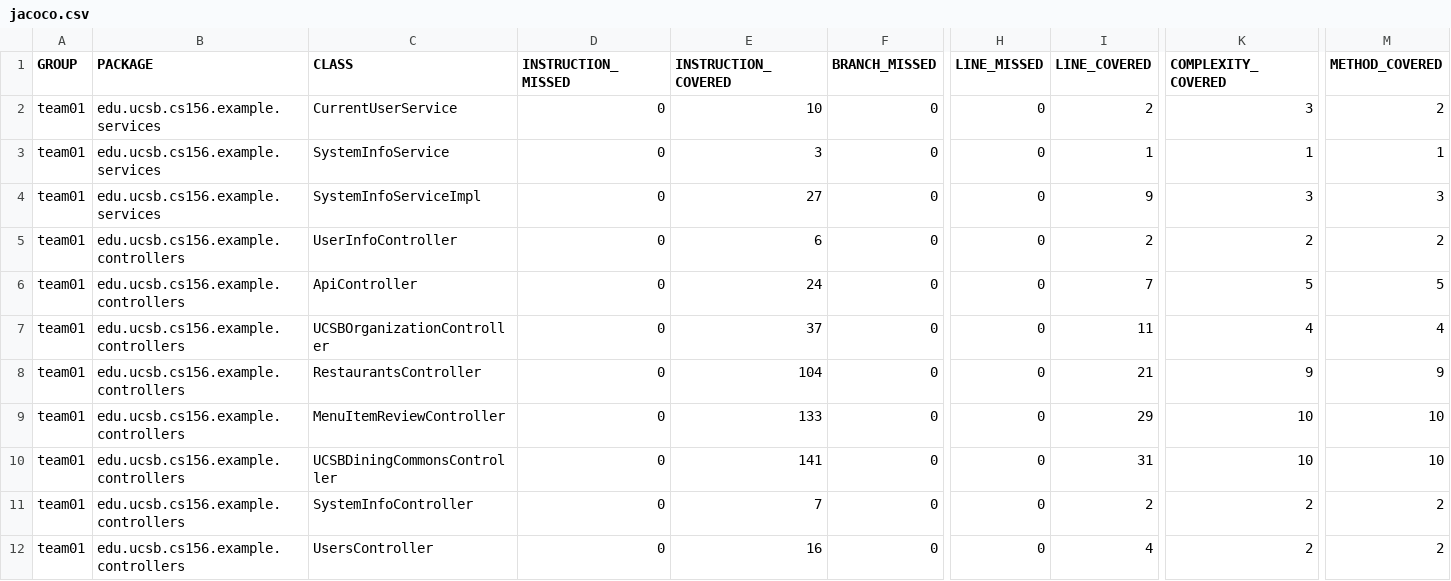
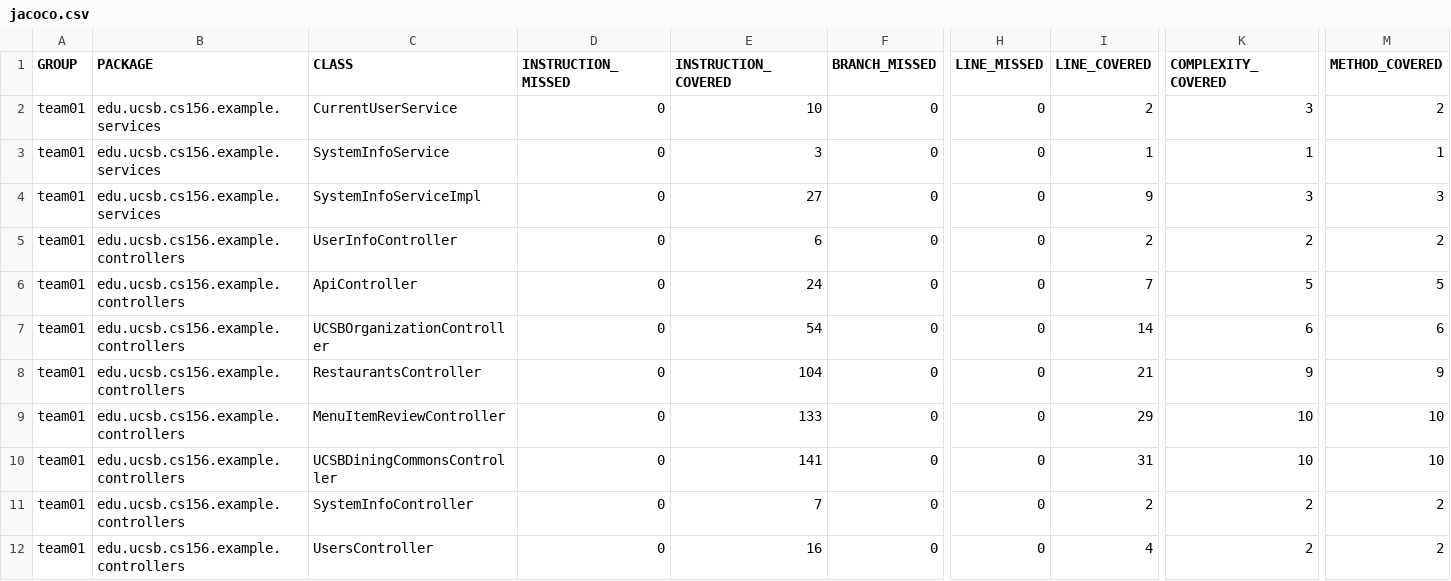
Before and after one commit to ucsb-cs156-f24/team01-f24-04, a CSV file: jacoco/jacoco.csv, drawn as a sheet; only a part is shown, gaps mark what is left out; the diff names each change by its address in the sheet, - before the commit and + after, or states it on an @@ line.

```diff
--- a/jacoco/jacoco.csv
+++ b/jacoco/jacoco.csv
-E7 (INSTRUCTION_COVERED): 37
+E7 (INSTRUCTION_COVERED): 54
-I7 (LINE_COVERED): 11
+I7 (LINE_COVERED): 14
-K7 (COMPLEXITY_COVERED): 4
+K7 (COMPLEXITY_COVERED): 6
-M7 (METHOD_COVERED): 4
+M7 (METHOD_COVERED): 6
```
Also changed, not shown: 7 other files.
